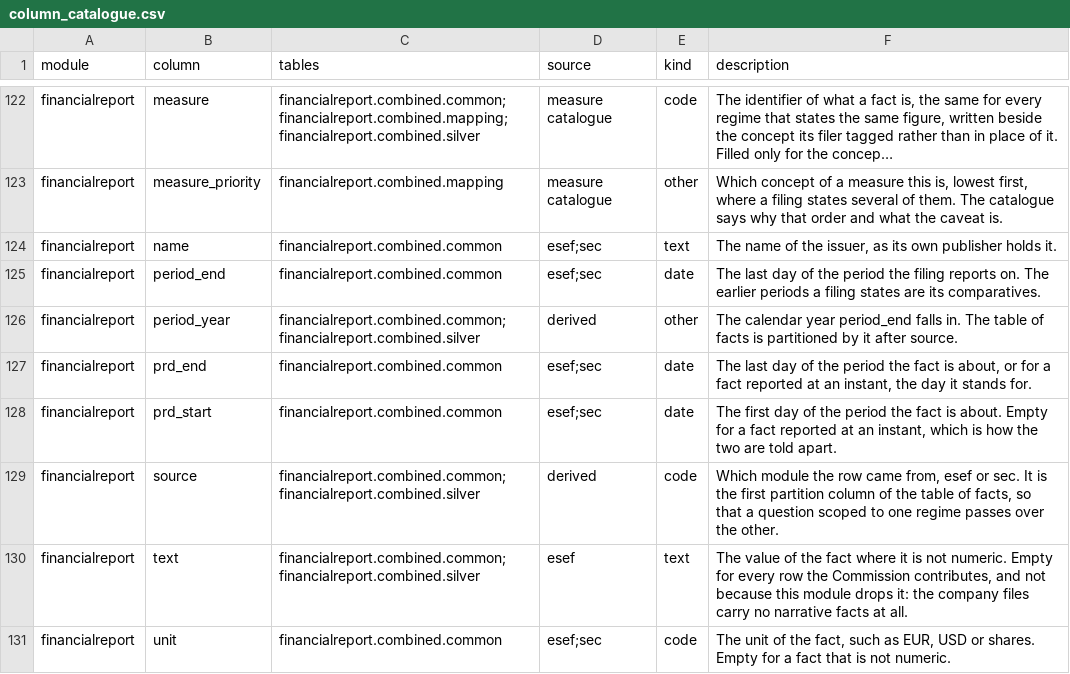
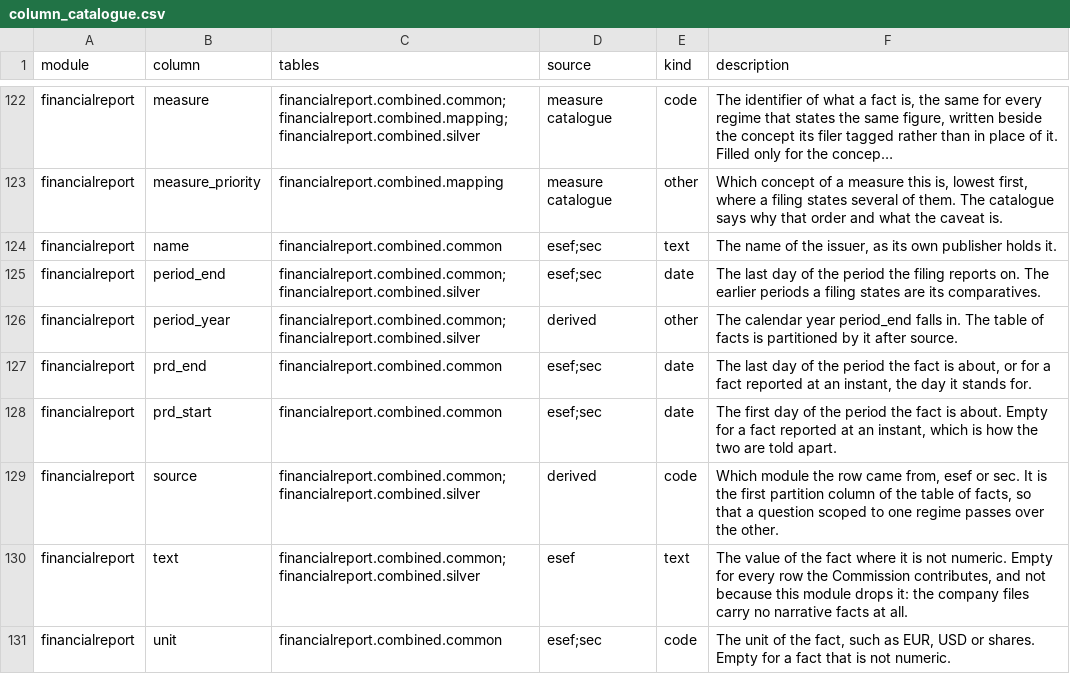
Before and after one commit to franzmohr/fincommons, a CSV file: src/fincommons/data/column_catalogue.csv, drawn as a sheet; only a part is shown, gaps mark what is left out; long unchanged cells end in ….

```diff
--- a/src/fincommons/data/column_catalogue.csv
+++ b/src/fincommons/data/column_catalogue.csv
@@ -124,3 +124,3 @@ financialreport,measure_priority,financialreport.combined.mapping,measure catalo
 financialreport,name,financialreport.combined.common,esef;sec,text,"The name of the issuer, as its own publisher holds it."
-financialreport,period_end,financialreport.combined.common,esef;sec,date,The last day of the period the filing reports on. The earlier periods a filing states are its comparatives.
+financialreport,period_end,financialreport.combined.common;financialreport.combined.silver,esef;sec,date,The last day of the period the filing reports on. The earlier periods a filing states are its comparatives.
 financialreport,period_year,financialreport.combined.common;financialreport.combined.silver,derived,other,The calendar year period_end falls in. The table of facts is partitioned by it after source.
```
